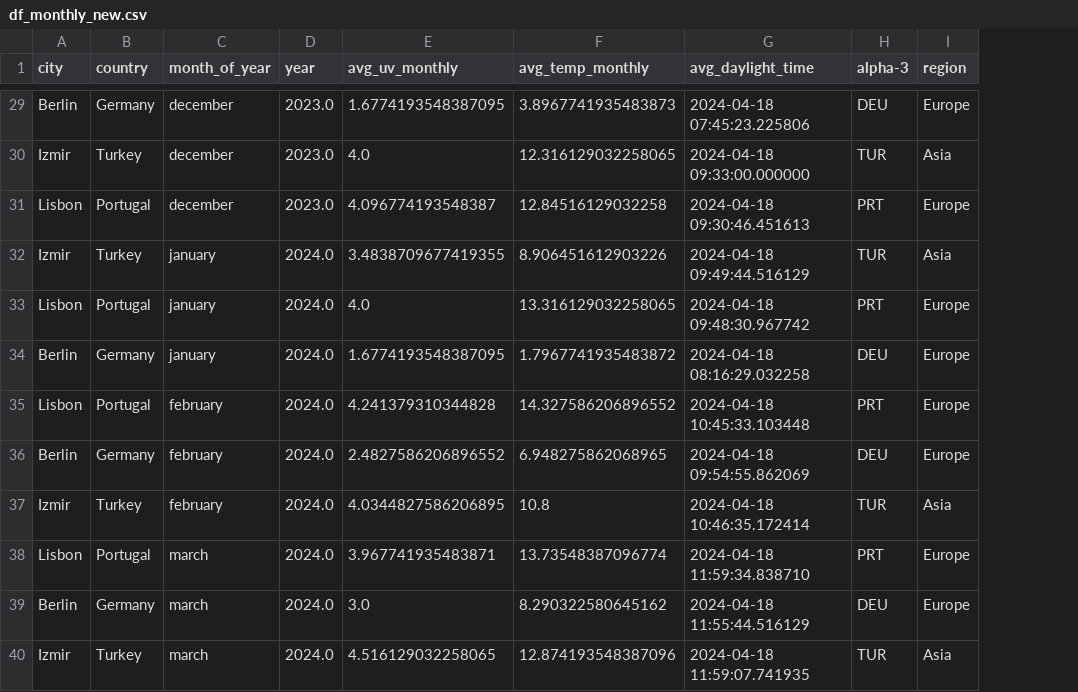
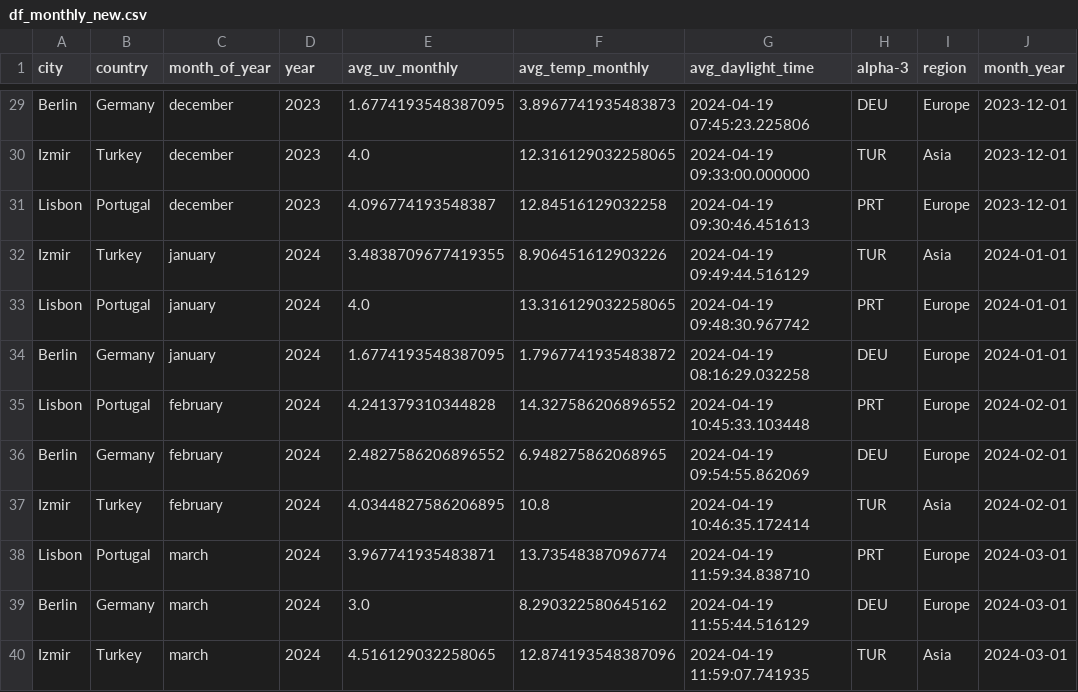
Before and after one commit to umutdgd/uv-app, a CSV file: df_monthly_new.csv, drawn as a sheet; only a part is shown, gaps mark what is left out; the diff covers the shown part only; the diff names each change by its address in the sheet, - before the commit and + after, or states it on an @@ line.

```diff
--- a/df_monthly_new.csv
+++ b/df_monthly_new.csv
+column J (month_year), rows 29-40: 2023-12-01 | 2023-12-01 | 2023-12-01 | 2024-01-01 | 2024-01-01 | 2024-01-01 | 2024-02-01 | 2024-02-01 | 2024-02-01 | 2024-03-01 | 2024-03-01 | 2024-03-01
-D29:D31 (year): 2023.0
+D29:D31 (year): 2023
-G29 (avg_daylight_time): 2024-04-18 07:45:23.225806
+G29 (avg_daylight_time): 2024-04-19 07:45:23.225806
-G30 (avg_daylight_time): 2024-04-18 09:33:00.000000
+G30 (avg_daylight_time): 2024-04-19 09:33:00.000000
-G31 (avg_daylight_time): 2024-04-18 09:30:46.451613
+G31 (avg_daylight_time): 2024-04-19 09:30:46.451613
-D32:D40 (year): 2024.0
+D32:D40 (year): 2024
-G32 (avg_daylight_time): 2024-04-18 09:49:44.516129
+G32 (avg_daylight_time): 2024-04-19 09:49:44.516129
-G33 (avg_daylight_time): 2024-04-18 09:48:30.967742
+G33 (avg_daylight_time): 2024-04-19 09:48:30.967742
-G34 (avg_daylight_time): 2024-04-18 08:16:29.032258
+G34 (avg_daylight_time): 2024-04-19 08:16:29.032258
-G35 (avg_daylight_time): 2024-04-18 10:45:33.103448
+G35 (avg_daylight_time): 2024-04-19 10:45:33.103448
-G36 (avg_daylight_time): 2024-04-18 09:54:55.862069
+G36 (avg_daylight_time): 2024-04-19 09:54:55.862069
-G37 (avg_daylight_time): 2024-04-18 10:46:35.172414
+G37 (avg_daylight_time): 2024-04-19 10:46:35.172414
-G38 (avg_daylight_time): 2024-04-18 11:59:34.838710
+G38 (avg_daylight_time): 2024-04-19 11:59:34.838710
-G39 (avg_daylight_time): 2024-04-18 11:55:44.516129
+G39 (avg_daylight_time): 2024-04-19 11:55:44.516129
-G40 (avg_daylight_time): 2024-04-18 11:59:07.741935
+G40 (avg_daylight_time): 2024-04-19 11:59:07.741935
```
Also changed, not shown: 54 edited cells elsewhere in this file, 1 other file.
